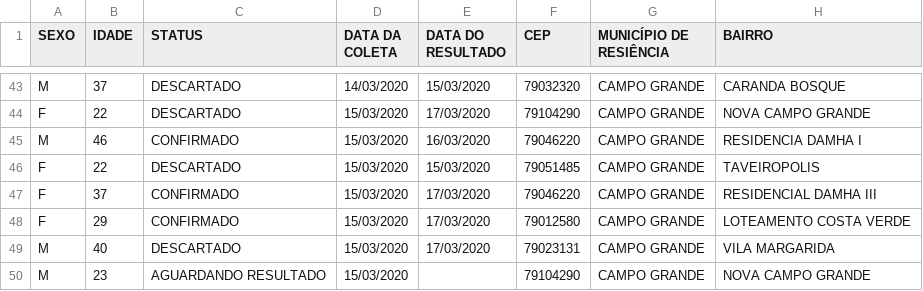
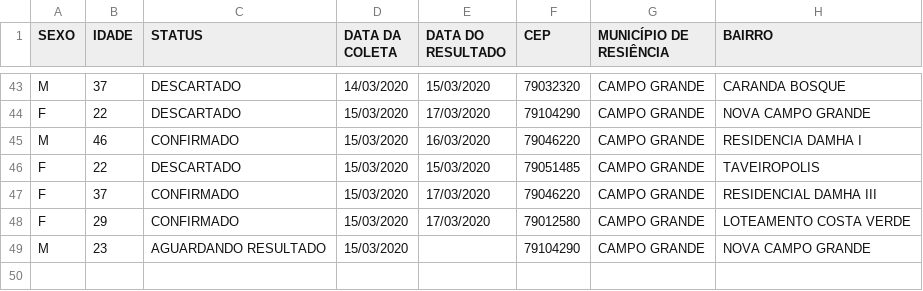
Before and after one commit to hlsvalle/data-science, a CSV file: COVID 19 MICHELA MAPA.csv, drawn as a sheet; only a part is shown, gaps mark what is left out; the diff names each change by its address in the sheet, - before the commit and + after, or states it on an @@ line.

Commit message:
Update COVID 19 MICHELA MAPA.csv

```diff
--- a/COVID 19 MICHELA MAPA.csv
+++ b/COVID 19 MICHELA MAPA.csv
-row 49: M | 40 | DESCARTADO | 15/03/2020 | 17/03/2020 | 79023131 | CAMPO GRANDE | VILA MARGARIDA
```
